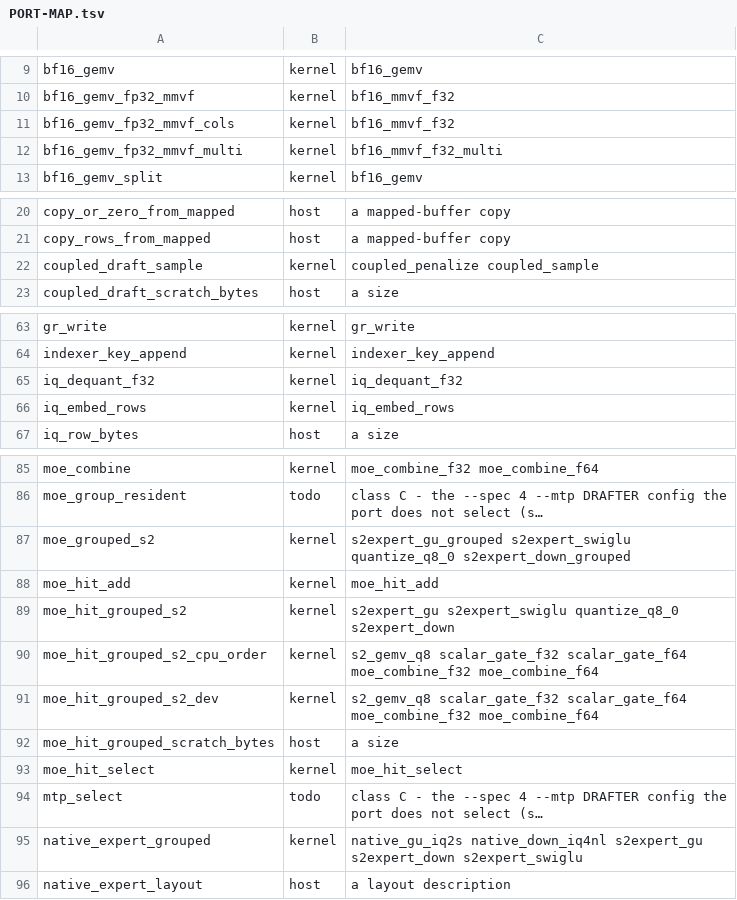
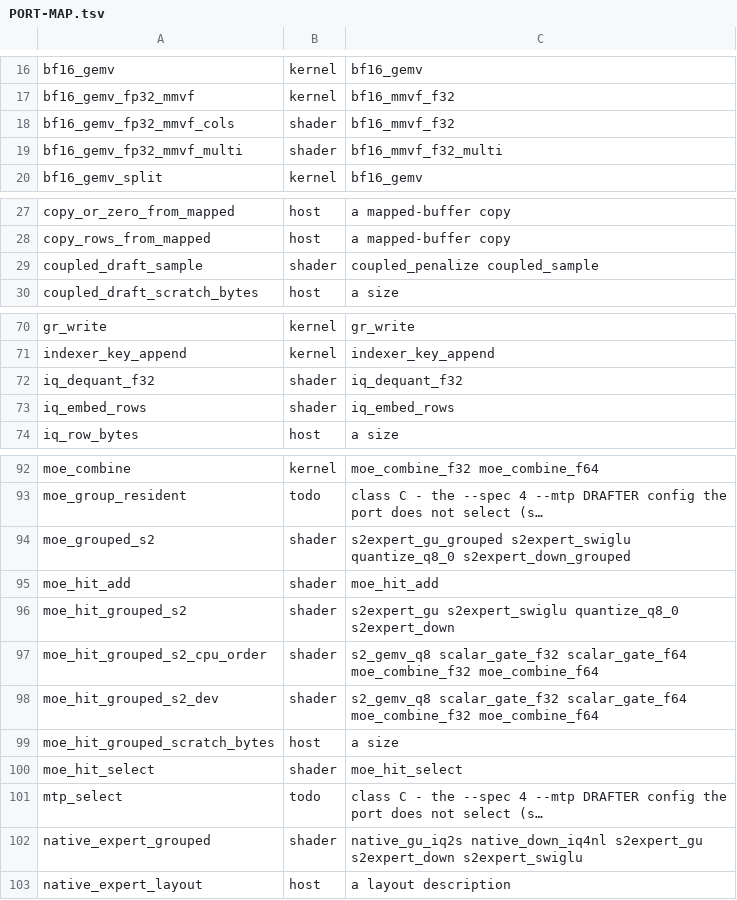
Before and after one commit to rwkeyes/Strata_Dirigo, a TSV file: ports/vulkan/PORT-MAP.tsv, drawn as a sheet; only a part is shown, gaps mark what is left out; long unchanged cells end in …; addresses are those after the commit; the diff covers the shown part only; the diff names each change by its address in the sheet, - before the commit and + after, or states it on an @@ line.

Commit message:
Vulkan engine: the two split GEMVs + shared_expert, nine settled reachability verdicts, and the PORT-MAP instrument fix
(A) s_gemv_q8k_split / s_gemv_q8_0_split wired (matvec_vk.cpp) - the shader s_gemv_q8_split was ALREADY in
the tree; only the engine definition was missing (the indexer_key_append shape).  Each proved by a
case_*_entry (wrapper == shader path BITWISE, and vs the engine's own rule s_gemv_q8_host_row, terms bound).
shared_expert wired in full (shared_expert_vk.cpp) vs a double transcription of shared_expert.cu, with the
SILU-on-up and no-scalar-gate rivals shown to MOVE.  A LATENT DEFECT found and fixed: the gemv lambda read
the input activation for the DOWN projection instead of the quantised intermediate.

(B) The nine no-shader symbols each settled from the engine's own code; all UNREACHABLE under the shipped
configuration -> a LOUD REFUSAL each (refusals_vk.cpp) naming its flag chain.  fused_gr_read was
MIS-CLASSIFIED: it IS reachable (the shipped --native launch sets g_fused_gr true; the 'backend forces it
false' claim was false of the code) - fixed at the cause by answering fused_gr_supported false, keeping the
ported gr_read on the path.

(C) PORT-MAP's kernel kind now states BOTH facts (a shader exists AND the backend defines the symbol),
checked by check_port_map.py; a new 'shader' kind for shader-exists-no-definition (15 rows, 14 newly
surfaced).  Falsified by deleting a backend definition.  make_port_map.py regenerates byte-identically.

Bar: 64 -> 41 raw / 19 -> 7 full-signature / 17 -> 5 name-only.  Map: 168 = 65 kernel + 15 shader + 61 host
+ 27 todo.  Gate on vega: Arc 669/0/0, llvmpipe 657/0/3, Ryzen iGPU 659/1/2 (the open requery flake).
z820b PENDING.

```diff
--- a/ports/vulkan/PORT-MAP.tsv
+++ b/ports/vulkan/PORT-MAP.tsv
-B18:B19: kernel
+B18:B19: shader
-B29: kernel
+B29: shader
-B72:B73: kernel
+B72:B73: shader
-B94:B98: kernel
+B94:B98: shader
-B100: kernel
+B100: shader
-B102: kernel
+B102: shader
```
Also changed, not shown: 7 added rows and 12 edited cells elsewhere in this file, 16 other files.
